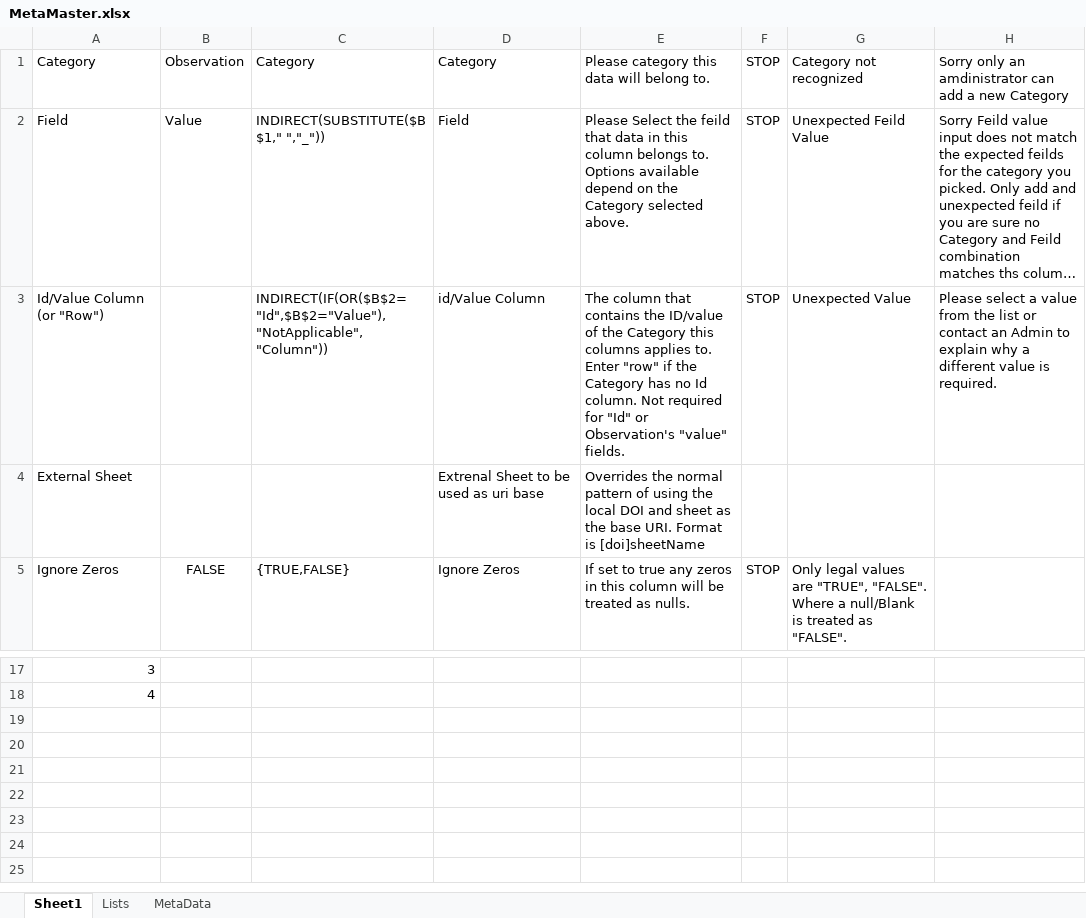
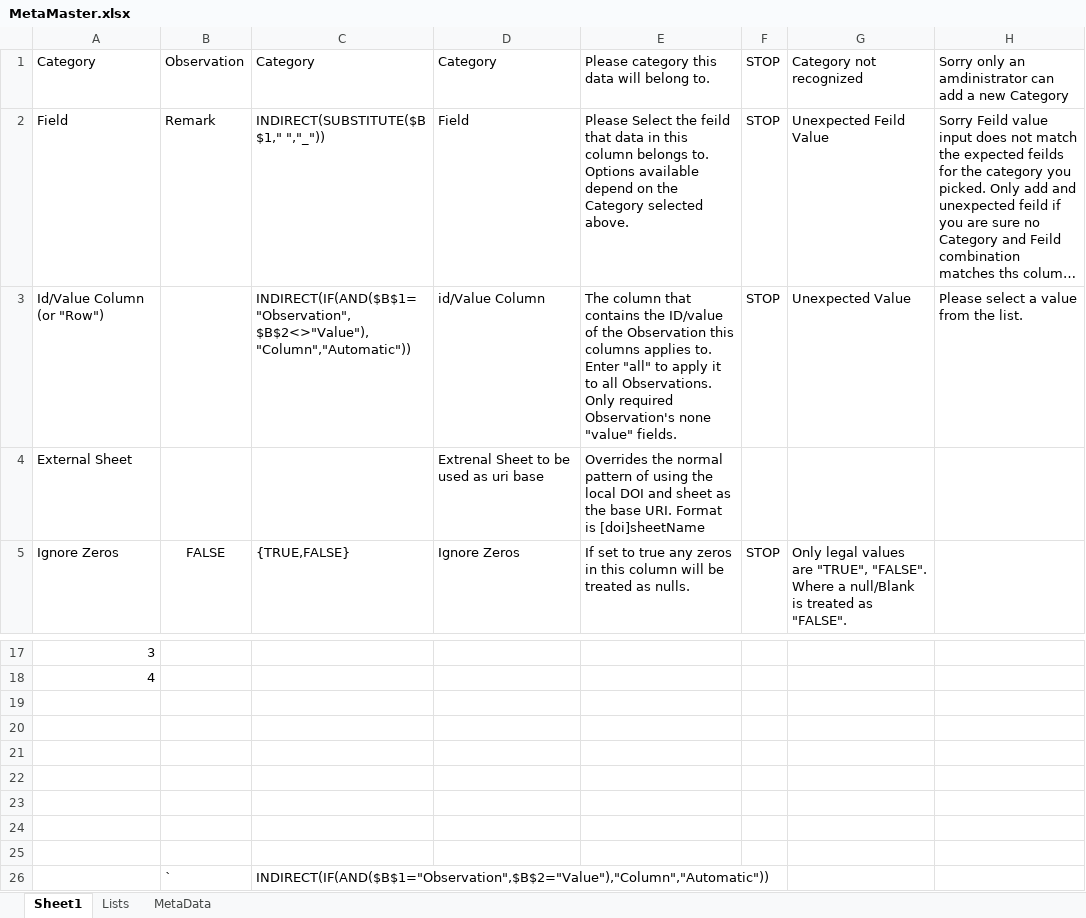
Before and after one commit to Christian-B/FishLink, an Excel workbook: data/MetaMaster.xlsx, sheet Sheet1, drawn as a sheet; only a part is shown, gaps mark what is left out; long unchanged cells end in …; values as stored, in another font and other column widths than the file's, no borders; the diff names each change by its address in the sheet, - before the commit and + after, or states it on an @@ line.

```diff
--- a/data/MetaMaster.xlsx (sheet Sheet1)
+++ b/data/MetaMaster.xlsx (sheet Sheet1)
-B2: Value
+B2: Remark
-C3: INDIRECT(IF(OR($B$2="Id",$B$2="Value"),"NotApplicable","Column"))
+C3: INDIRECT(IF(AND($B$1="Observation",$B$2<>"Value"),"Column","Automatic"))
-E3: …of the Category this columns applies to. Enter "row" if the Category has no Id column. Not required for "Id" or Observation's "value" fields.
+E3: …of the Observation this columns applies to. Enter "all" to apply it to all Observations. Only required Observation's none "value" fields.
-H3: …from the list or contact an Admin to explain why a different value is required.
+H3: …from the list.
+row 19: (empty)
+row 20: (empty)
+row 21: (empty)
+row 22: (empty)
+row 23: (empty)
+row 24: (empty)
+row 25: (empty)
+row 26:  | ` | INDIRECT(IF(AND($B$1="Observation",$B$2="Value"),"Column","Automatic"))
```
Also changed, not shown: sheet Lists, 3 other files.
